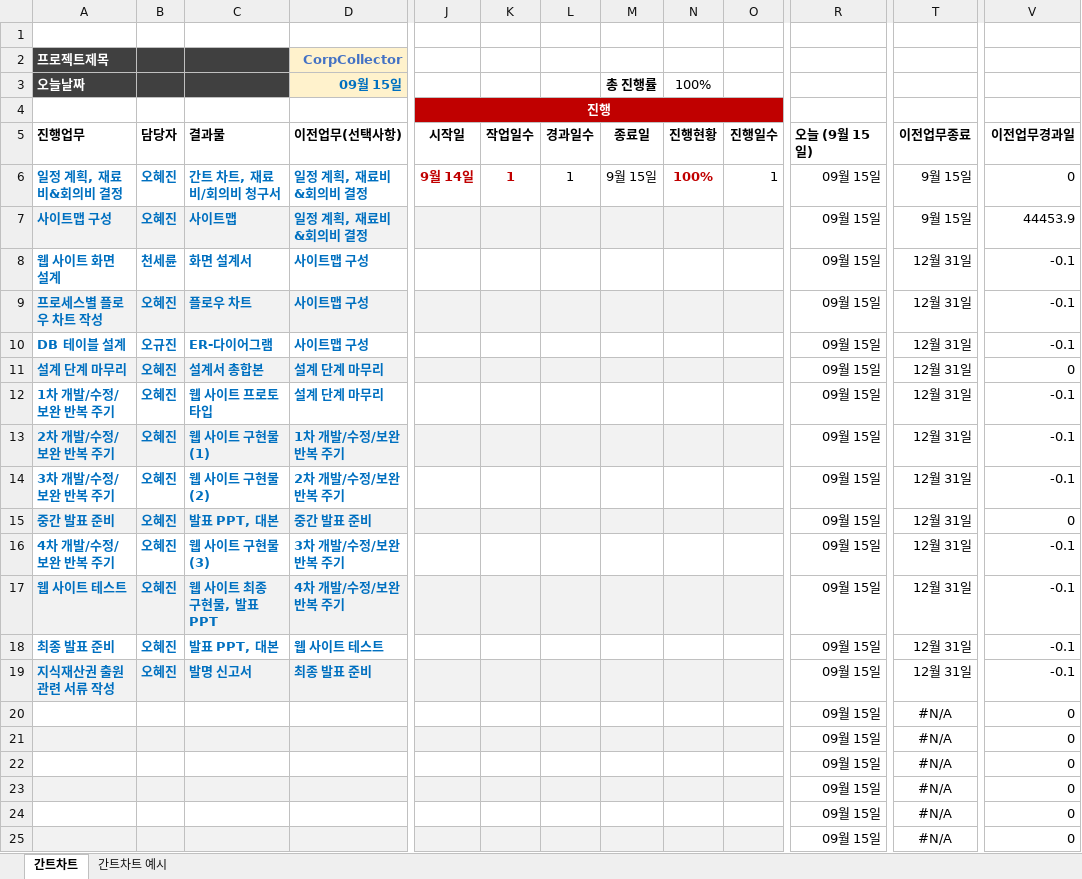
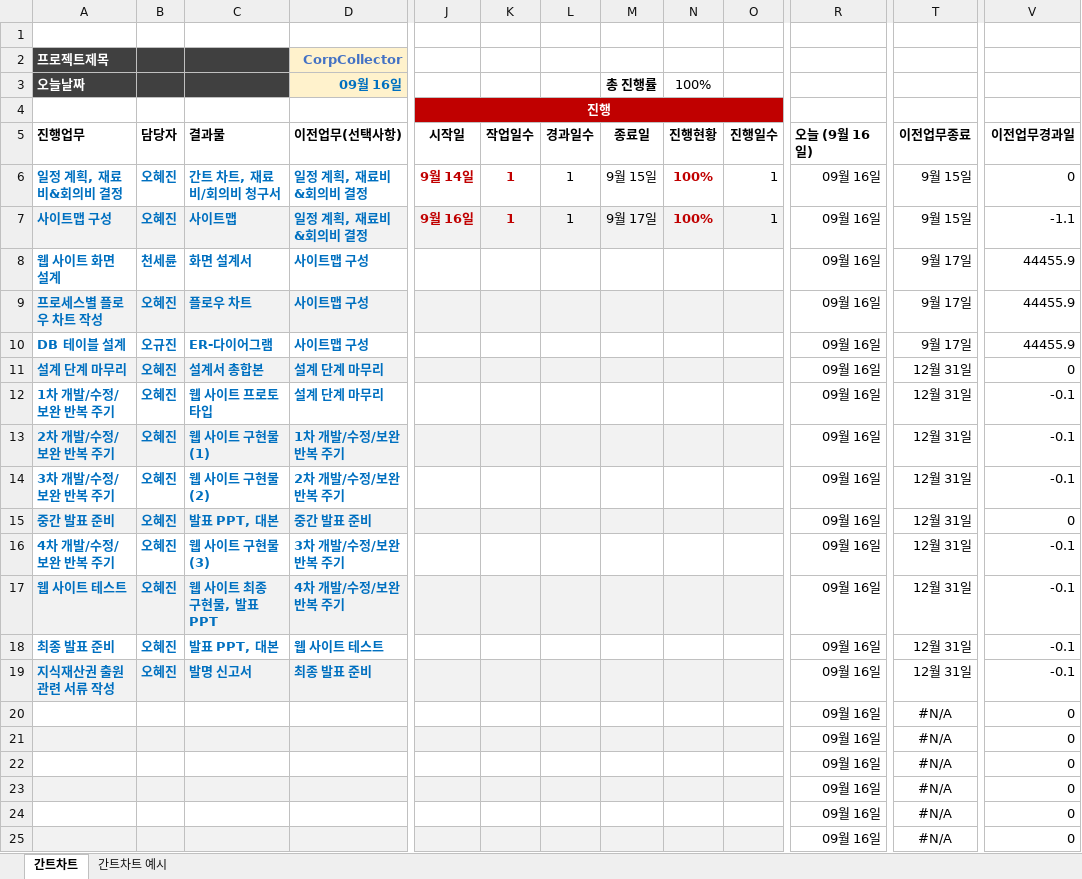
Before and after one commit to DrawGreen2021/Analysis-design, an Excel workbook: 간트 차트.xlsx, sheet 간트차트, drawn as a sheet; only a part is shown, gaps mark what is left out; values as stored, in another font and other column widths than the file's, no borders; charts and pictures not drawn; the diff names each change by its address in the sheet, - before the commit and + after, or states it on an @@ line.

Commit message:
2021/09/16 간트 차트 수정
-사이트맵 구성 회의 진행 표시

```diff
--- a/간트 차트.xlsx (sheet 간트차트)
+++ b/간트 차트.xlsx (sheet 간트차트)
-D3 (이전업무(선택사항)): 09월 15일
+D3 (이전업무(선택사항)): 09월 16일
-R5: 오늘 (9월 15일)
+R5: 오늘 (9월 16일)
-R6:R25 (오늘 (9월 16일)): 09월 15일
+R6:R25 (오늘 (9월 16일)): 09월 16일
-J7 (시작일): (empty)
+J7 (시작일): 9월 16일
-K7 (작업일수): (empty)
+K7 (작업일수): 1
-L7 (경과일수): (empty)
+L7 (경과일수): 1
-M7 (종료일): (empty)
+M7 (종료일): 9월 17일
-N7 (진행현황): (empty)
+N7 (진행현황): 100%
-O7 (진행일수): (empty)
+O7 (진행일수): 1
-V7 (이전업무경과일): 44453.9
+V7 (이전업무경과일): -1.1
-T8:T10 (이전업무종료): 12월 31일
+T8:T10 (이전업무종료): 9월 17일
-V8:V10 (이전업무경과일): -0.1
+V8:V10 (이전업무경과일): 44455.9
```
Also changed, not shown: charts or pictures.
